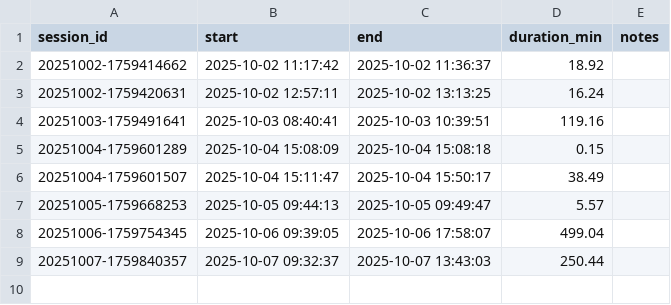
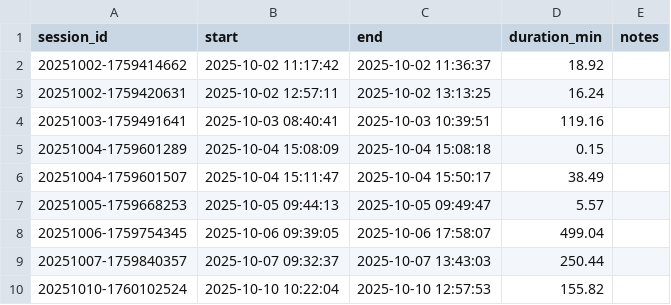
Before and after one commit to bodegafresh/report-daily-trading, a CSV file: sessions.csv, drawn as a sheet; the diff names each change by its address in the sheet, - before the commit and + after, or states it on an @@ line.

```diff
--- a/sessions.csv
+++ b/sessions.csv
+row 10: 20251010-1760102524 | 2025-10-10 10:22:04 | 2025-10-10 12:57:53 | 155.82
```
Also changed, not shown: trades.csv, 2 other files.
